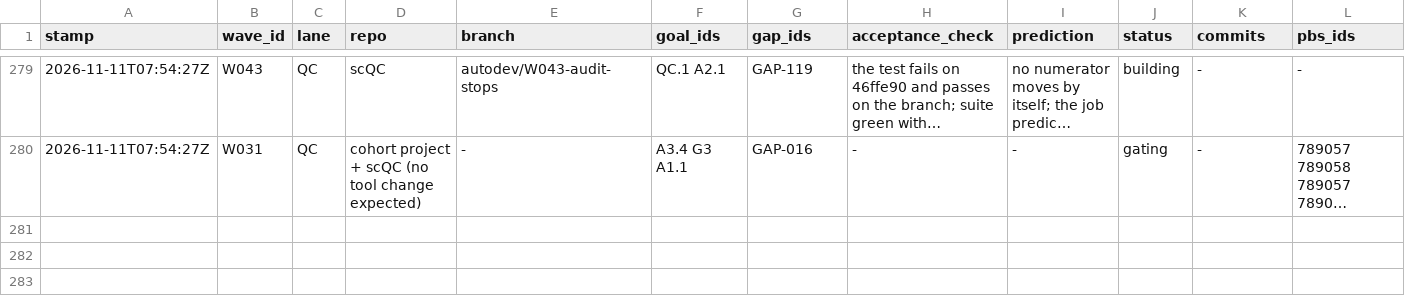
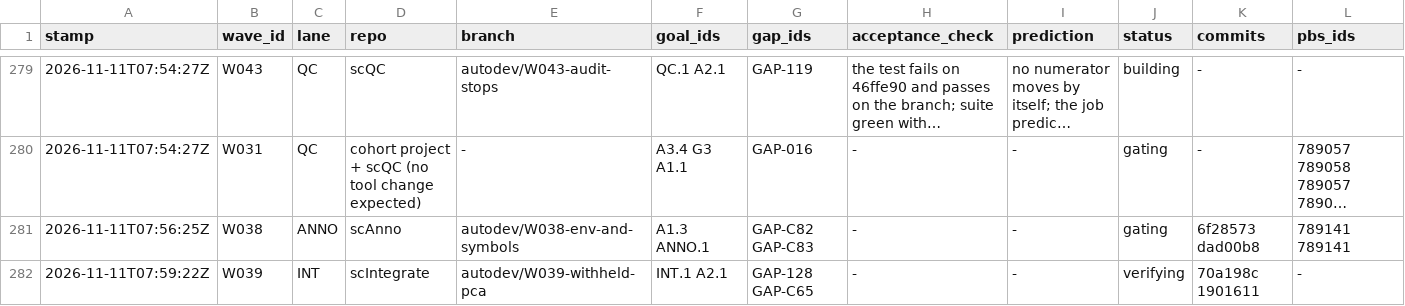
Before and after one commit to JiaenLin/single-cell-harness, a TSV file: autodev/ledger/waves.tsv, drawn as a sheet; only a part is shown, gaps mark what is left out; long unchanged cells end in …; rows hold the shown columns only; the diff names each change by its address in the sheet, - before the commit and + after, or states it on an @@ line.

```diff
--- a/autodev/ledger/waves.tsv
+++ b/autodev/ledger/waves.tsv
+row 281: 2026-11-11T07:56:25Z | W038 | ANNO | scAnno | autodev/W038-env-and-symbols | A1.3 ANNO.1 | GAP-C82 GAP-C83 | - | - | gating | 6f28573 dad00b8 | 789141 789141
+row 282: 2026-11-11T07:59:22Z | W039 | INT | scIntegrate | autodev/W039-withheld-pca | INT.1 A2.1 | GAP-128 GAP-C65 | - | - | verifying | 70a198c 1901611 | -
```
Also changed, not shown: 3 other files.
